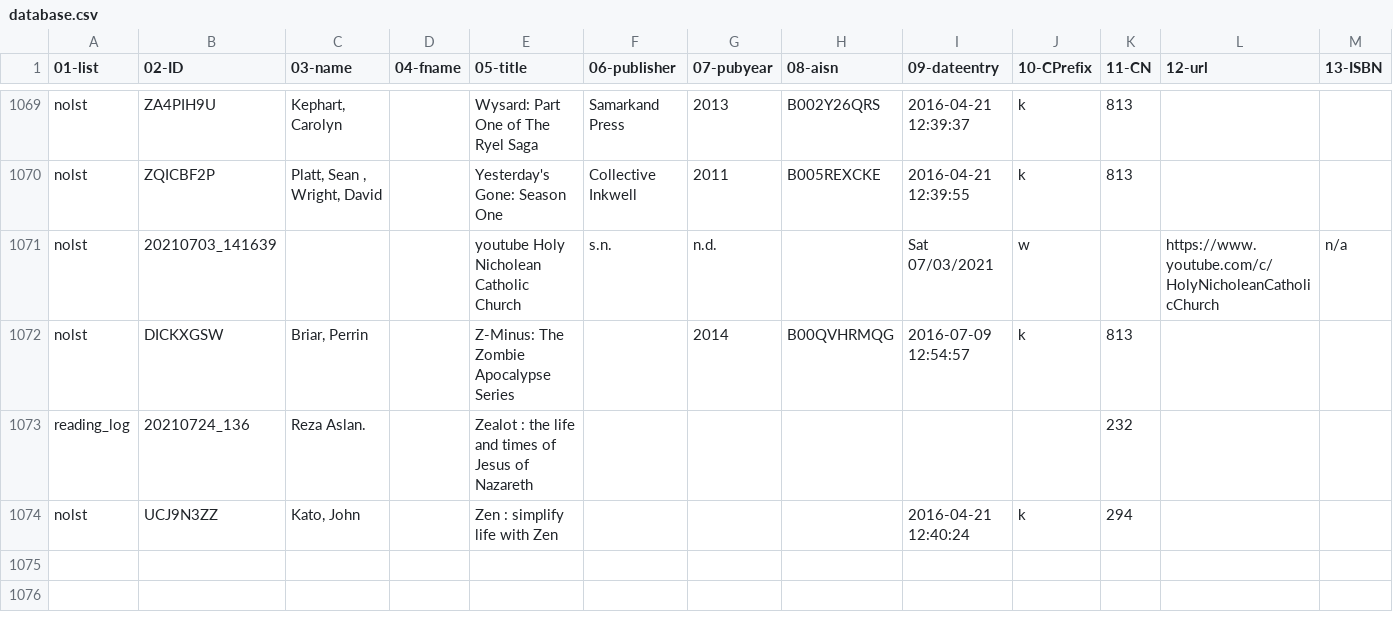
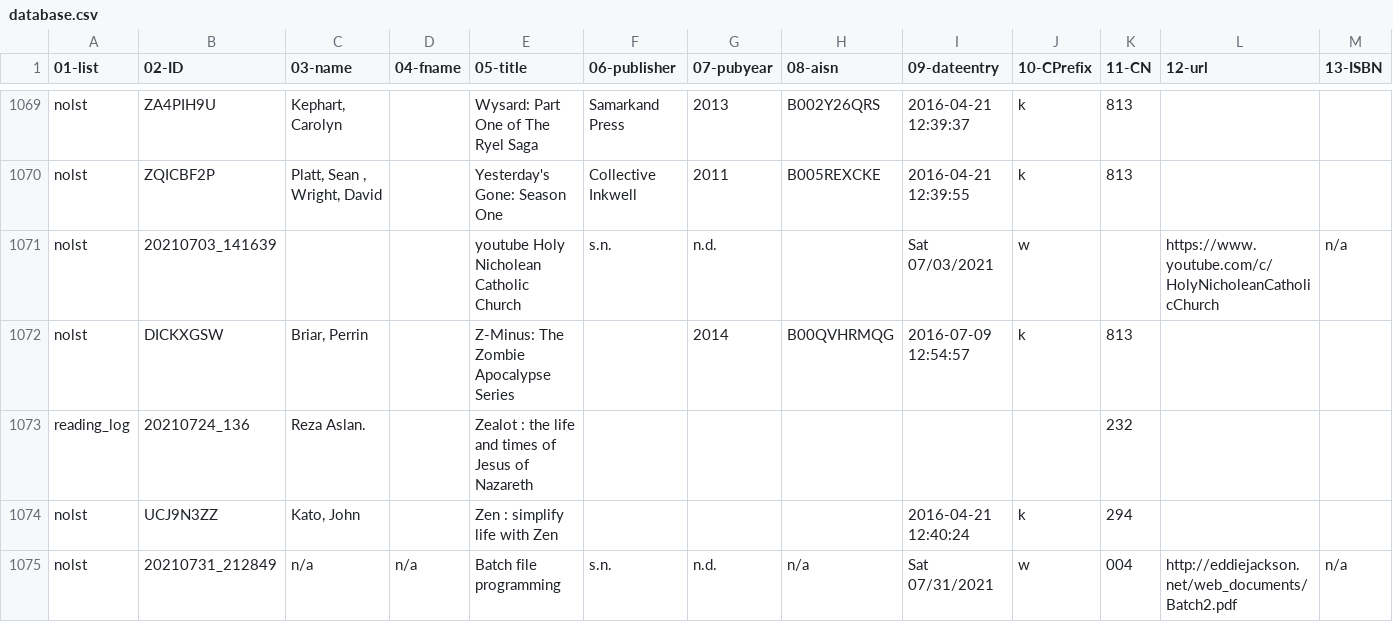
Before and after one commit to justinleetyler/justinleetyler.github.io, a CSV file: database.csv, drawn as a sheet; only a part is shown, gaps mark what is left out; rows hold the shown columns only; the diff names each change by its address in the sheet, - before the commit and + after, or states it on an @@ line.

Commit message:
'updated'

```diff
--- a/database.csv
+++ b/database.csv
+row 1075: nolst | 20210731_212849 | n/a | n/a | Batch file programming | s.n. | n.d. | n/a | Sat 07/31/2021 | w | 004 | http://eddiejackson.net/web_documents/Batch2.pdf | n/a
```
